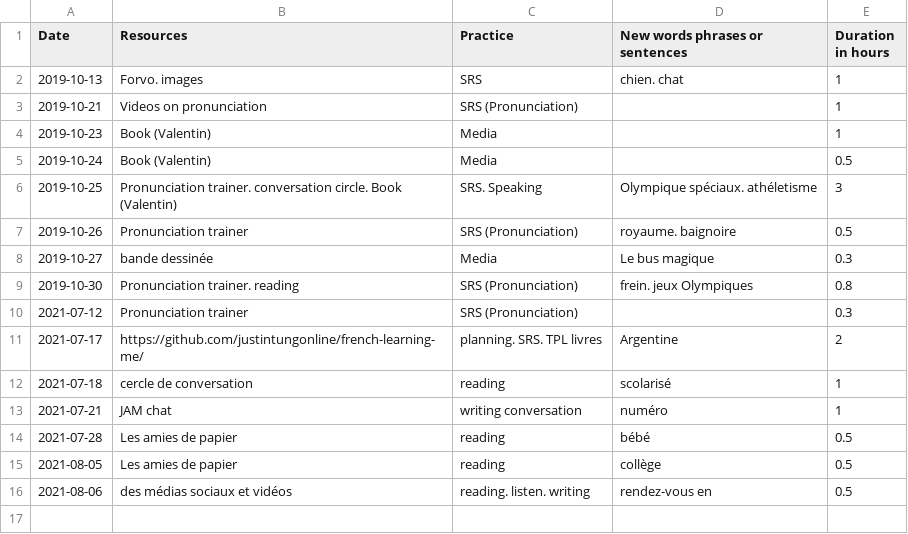
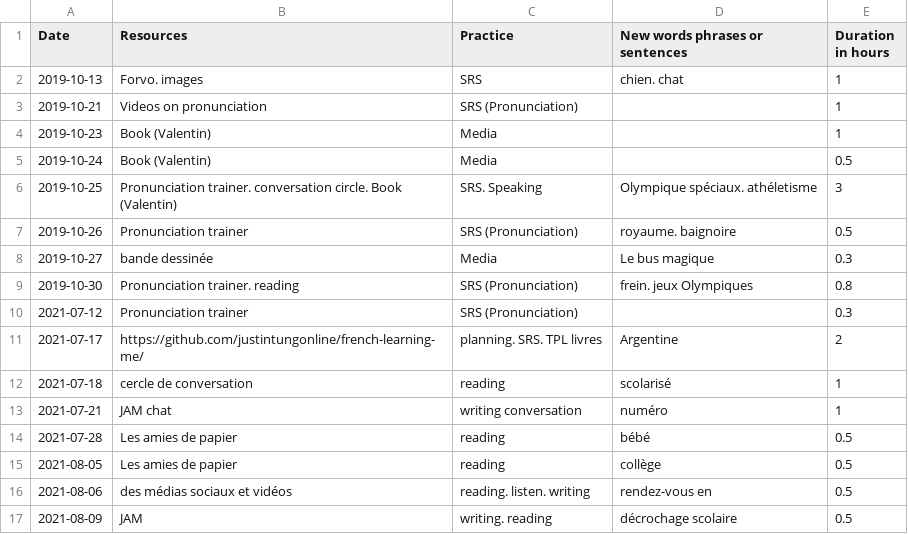
Before and after one commit to justintungonline/french-learning-me, a CSV file: my-docs/Language-Learning-Log-French.csv, drawn as a sheet; the diff names each change by its address in the sheet, - before the commit and + after, or states it on an @@ line.

Commit message:
Update Language-Learning-Log-French.csv

```diff
--- a/my-docs/Language-Learning-Log-French.csv
+++ b/my-docs/Language-Learning-Log-French.csv
+row 17: 2021-08-09 | JAM | writing. reading | décrochage scolaire | 0.5
```
